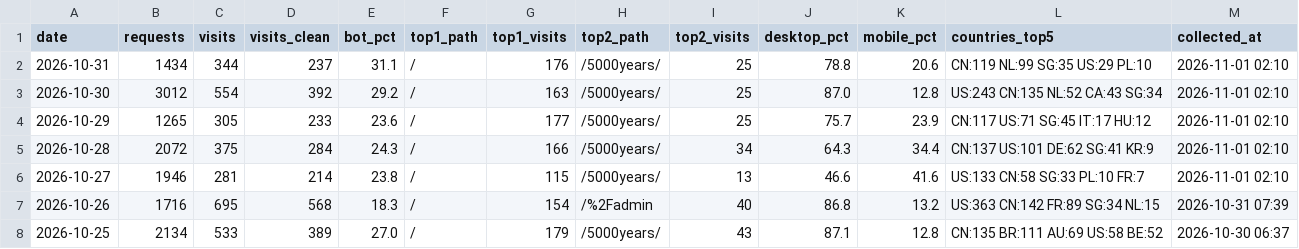
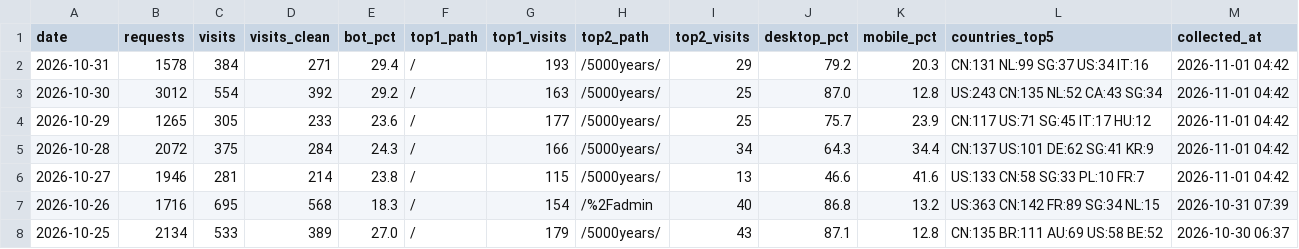
Before and after one commit to GeekBilly/theseventhrealm, a CSV file: 04-市场/03-推广获客/数据回收/站点分析/站点数据.csv, drawn as a sheet; only a part is shown.

```diff
--- a/04-市场/03-推广获客/数据回收/站点分析/站点数据.csv
+++ b/04-市场/03-推广获客/数据回收/站点分析/站点数据.csv
@@ -1,7 +1,7 @@
 date,requests,visits,visits_clean,bot_pct,top1_path,top1_visits,top2_path,top2_visits,desktop_pct,mobile_pct,countries_top5,collected_at
-2026-10-31,1434,344,237,31.1,/,176,/5000years/,25,78.8,20.6,CN:119 NL:99 SG:35 US:29 PL:10,2026-11-01 02:10
-2026-10-30,3012,554,392,29.2,/,163,/5000years/,25,87.0,12.8,US:243 CN:135 NL:52 CA:43 SG:34,2026-11-01 02:10
-2026-10-29,1265,305,233,23.6,/,177,/5000years/,25,75.7,23.9,CN:117 US:71 SG:45 IT:17 HU:12,2026-11-01 02:10
-2026-10-28,2072,375,284,24.3,/,166,/5000years/,34,64.3,34.4,CN:137 US:101 DE:62 SG:41 KR:9,2026-11-01 02:10
-2026-10-27,1946,281,214,23.8,/,115,/5000years/,13,46.6,41.6,US:133 CN:58 SG:33 PL:10 FR:7,2026-11-01 02:10
+2026-10-31,1578,384,271,29.4,/,193,/5000years/,29,79.2,20.3,CN:131 NL:99 SG:37 US:34 IT:16,2026-11-01 04:42
+2026-10-30,3012,554,392,29.2,/,163,/5000years/,25,87.0,12.8,US:243 CN:135 NL:52 CA:43 SG:34,2026-11-01 04:42
+2026-10-29,1265,305,233,23.6,/,177,/5000years/,25,75.7,23.9,CN:117 US:71 SG:45 IT:17 HU:12,2026-11-01 04:42
+2026-10-28,2072,375,284,24.3,/,166,/5000years/,34,64.3,34.4,CN:137 US:101 DE:62 SG:41 KR:9,2026-11-01 04:42
+2026-10-27,1946,281,214,23.8,/,115,/5000years/,13,46.6,41.6,US:133 CN:58 SG:33 PL:10 FR:7,2026-11-01 04:42
 2026-10-26,1716,695,568,18.3,/,154,/%2Fadmin,40,86.8,13.2,US:363 CN:142 FR:89 SG:34 NL:15,2026-10-31 07:39
```
Also changed, not shown: 11-运营/data/订阅数据.csv, 1 other file.
